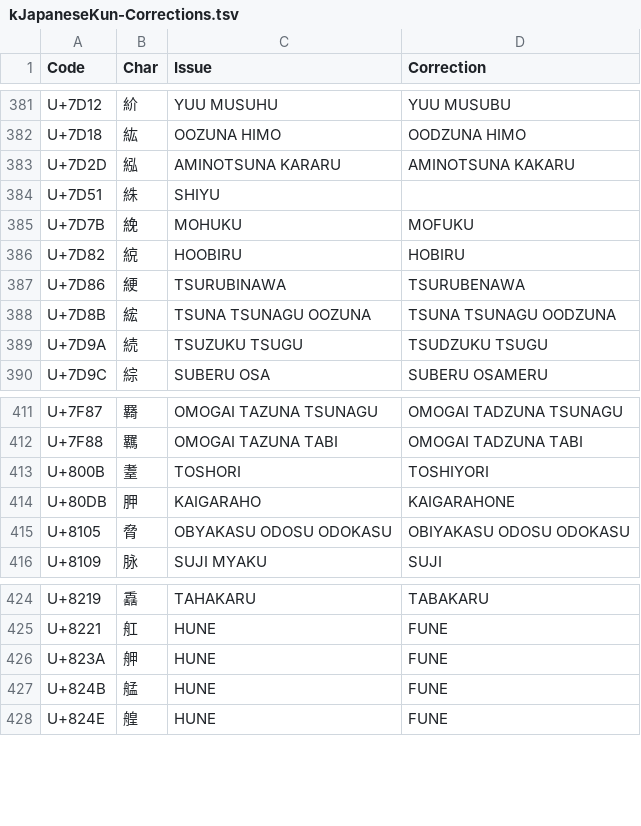
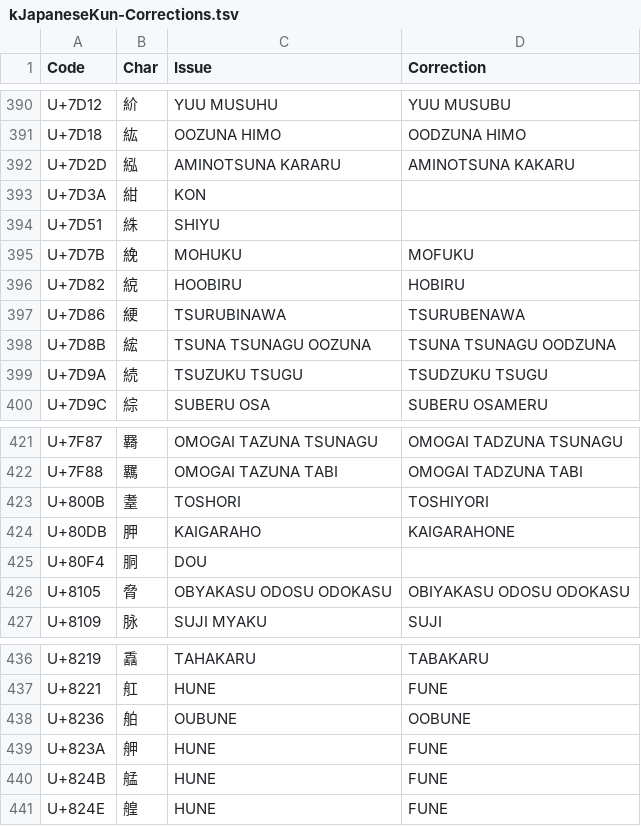
Before and after one commit to tonton-pixel/Unihan-kJapaneseKun-kJapaneseOn-Error-Report, a TSV file: kJapaneseKun-Corrections.tsv, drawn as a sheet; only a part is shown, gaps mark what is left out; the diff covers the shown part only; the diff names each change by its address in the sheet, - before the commit and + after, or states it on an @@ line.

```diff
--- a/kJapaneseKun-Corrections.tsv
+++ b/kJapaneseKun-Corrections.tsv
+row 393: U+7D3A | 紺 | KON
+row 425: U+80F4 | 胴 | DOU
+row 438: U+8236 | 舶 | OUBUNE | OOBUNE
```
Also changed, not shown: 10 added rows elsewhere in this file, 3 other files.
